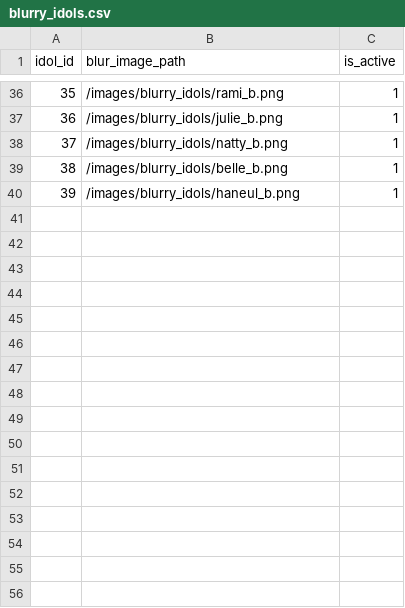
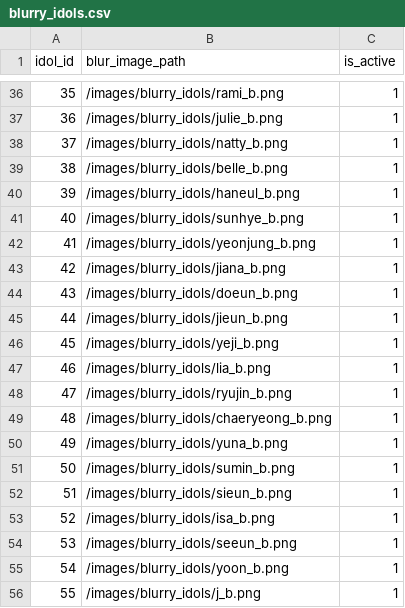
Before and after one commit to ThiagoRoss1/Kpopit, a CSV file: kpopit-backend/data/blurry_idols.csv, drawn as a sheet; only a part is shown, gaps mark what is left out.

Commit message:
feat: add more idols to blurry mode 2
- Adds more idols to blurry mode (15).

```diff
--- a/kpopit-backend/data/blurry_idols.csv
+++ b/kpopit-backend/data/blurry_idols.csv
@@ -40 +40,17 @@ idol_id,blur_image_path,is_active
 39,/images/blurry_idols/haneul_b.png,1
+40,/images/blurry_idols/sunhye_b.png,1
+41,/images/blurry_idols/yeonjung_b.png,1
+42,/images/blurry_idols/jiana_b.png,1
+43,/images/blurry_idols/doeun_b.png,1
+44,/images/blurry_idols/jieun_b.png,1
+45,/images/blurry_idols/yeji_b.png,1
+46,/images/blurry_idols/lia_b.png,1
+47,/images/blurry_idols/ryujin_b.png,1
+48,/images/blurry_idols/chaeryeong_b.png,1
+49,/images/blurry_idols/yuna_b.png,1
+50,/images/blurry_idols/sumin_b.png,1
+51,/images/blurry_idols/sieun_b.png,1
+52,/images/blurry_idols/isa_b.png,1
+53,/images/blurry_idols/seeun_b.png,1
+54,/images/blurry_idols/yoon_b.png,1
+55,/images/blurry_idols/j_b.png,1
```
